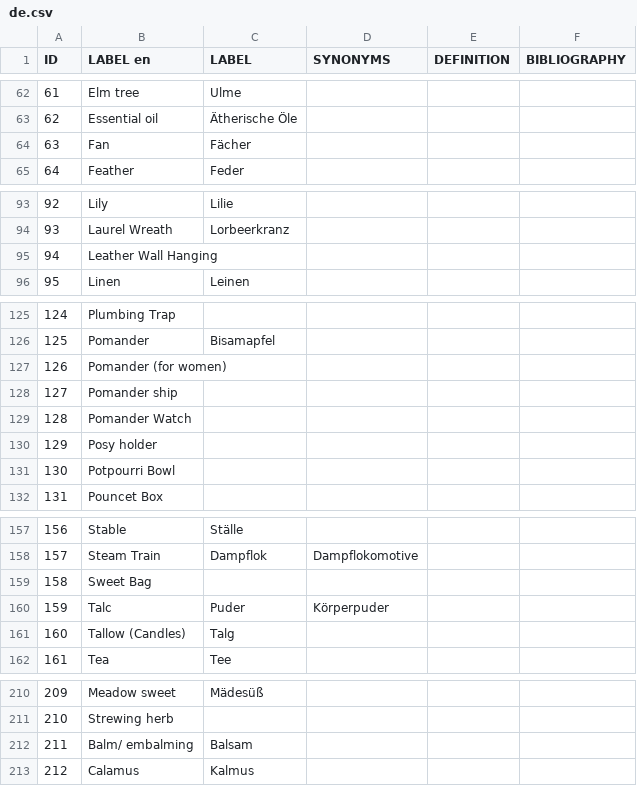
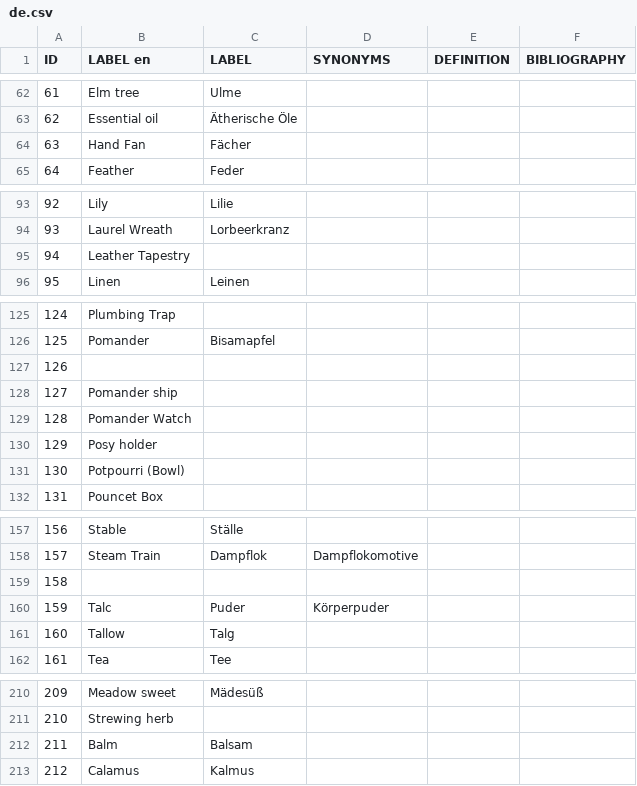
Before and after one commit to Odeuropa/vocabularies, a CSV file: raw/olfactory-objects/de.csv, drawn as a sheet; only a part is shown, gaps mark what is left out; the diff covers the shown part only.

```diff
--- a/raw/olfactory-objects/de.csv
+++ b/raw/olfactory-objects/de.csv
@@ -63,3 +63,3 @@ ID,LABEL en,LABEL,SYNONYMS,DEFINITION,BIBLIOGRAPHY
 62,Essential oil,Ätherische Öle,,,
-63,Fan,Fächer,,,
+63,Hand Fan,Fächer,,,
 64,Feather,Feder,,,
@@ -94,3 +94,3 @@ ID,LABEL en,LABEL,SYNONYMS,DEFINITION,BIBLIOGRAPHY
 93,Laurel Wreath,Lorbeerkranz,,,
-94,Leather Wall Hanging,,,,
+94,Leather Tapestry,,,,
 95,Linen,Leinen,,,
@@ -126,3 +126,3 @@ ID,LABEL en,LABEL,SYNONYMS,DEFINITION,BIBLIOGRAPHY
 125,Pomander,Bisamapfel,,,
-126,Pomander (for women),,,,
+126,,,,,
 127,Pomander ship,,,,
@@ -130,3 +130,3 @@ ID,LABEL en,LABEL,SYNONYMS,DEFINITION,BIBLIOGRAPHY
 129,Posy holder,,,,
-130,Potpourri Bowl,,,,
+130,Potpourri (Bowl),,,,
 131,Pouncet Box,,,,
@@ -158,5 +158,5 @@ ID,LABEL en,LABEL,SYNONYMS,DEFINITION,BIBLIOGRAPHY
 157,Steam Train,Dampflok,Dampflokomotive,,
-158,Sweet Bag,,,,
+158,,,,,
 159,Talc,Puder,Körperpuder,,
-160,Tallow (Candles),Talg,,,
+160,Tallow,Talg,,,
 161,Tea,Tee,,,
@@ -211,3 +211,3 @@ ID,LABEL en,LABEL,SYNONYMS,DEFINITION,BIBLIOGRAPHY
 210,Strewing herb,,,,
-211,Balm/ embalming,Balsam,,,
+211,Balm,Balsam,,,
 212,Calamus,Kalmus,,,
```
Also changed, not shown: 14 edited cells elsewhere in this file, raw/olfactory-objects/en.csv, raw/olfactory-objects/fr.csv, 6 other files.
